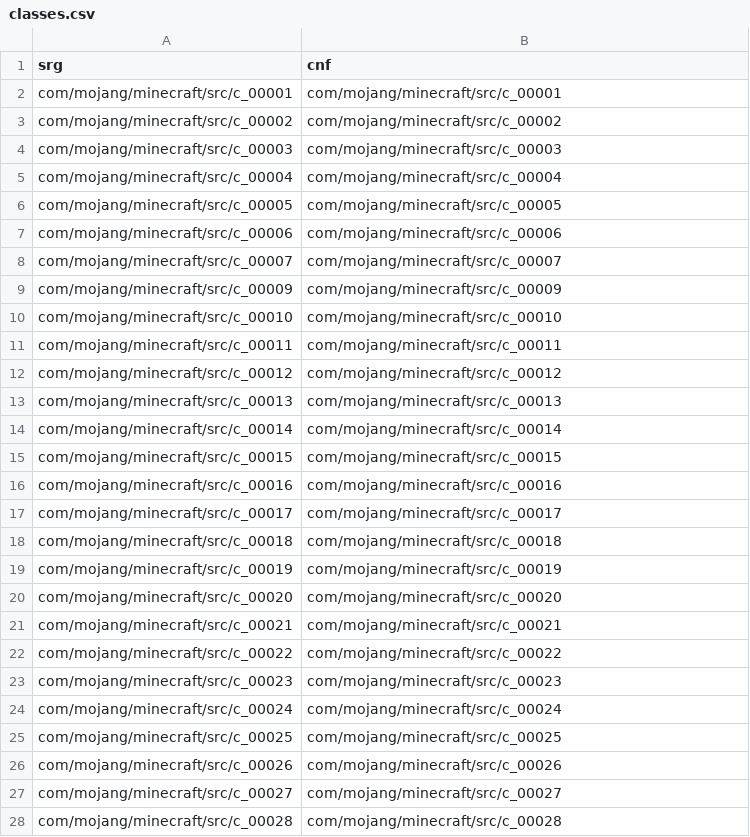
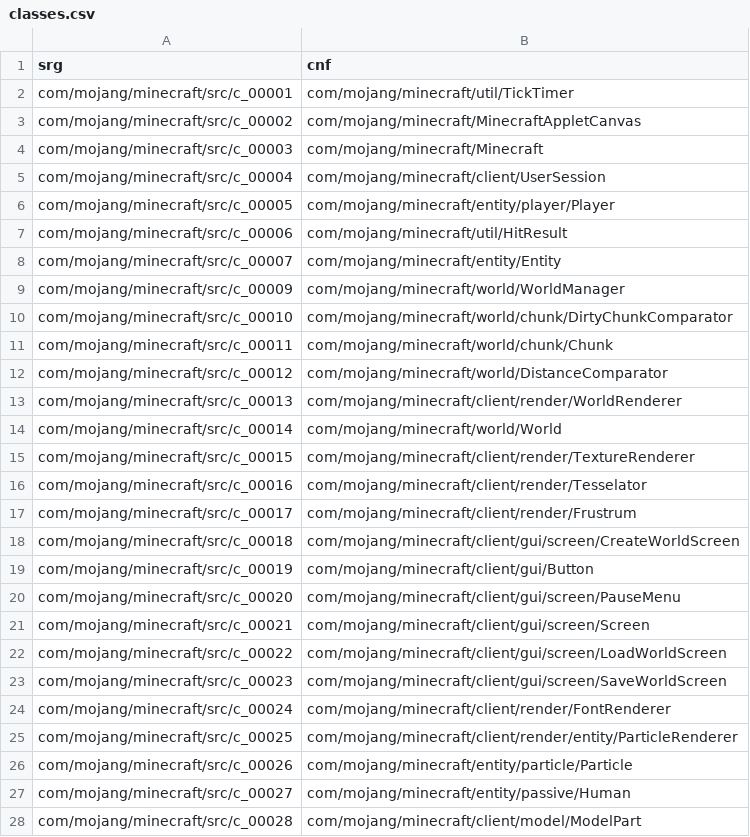
Before and after one commit to ancientmc/AcpConfig, a CSV file: data/versions/classic/c0.0.15a-05311904/mappings/csv/classes.csv, drawn as a sheet; only a part is shown; the diff covers the shown part only.

```diff
--- a/data/versions/classic/c0.0.15a-05311904/mappings/csv/classes.csv
+++ b/data/versions/classic/c0.0.15a-05311904/mappings/csv/classes.csv
@@ -1,28 +1,28 @@
 srg,cnf
-com/mojang/minecraft/src/c_00001,com/mojang/minecraft/src/c_00001
-com/mojang/minecraft/src/c_00002,com/mojang/minecraft/src/c_00002
-com/mojang/minecraft/src/c_00003,com/mojang/minecraft/src/c_00003
-com/mojang/minecraft/src/c_00004,com/mojang/minecraft/src/c_00004
-com/mojang/minecraft/src/c_00005,com/mojang/minecraft/src/c_00005
-com/mojang/minecraft/src/c_00006,com/mojang/minecraft/src/c_00006
-com/mojang/minecraft/src/c_00007,com/mojang/minecraft/src/c_00007
-com/mojang/minecraft/src/c_00009,com/mojang/minecraft/src/c_00009
-com/mojang/minecraft/src/c_00010,com/mojang/minecraft/src/c_00010
-com/mojang/minecraft/src/c_00011,com/mojang/minecraft/src/c_00011
-com/mojang/minecraft/src/c_00012,com/mojang/minecraft/src/c_00012
-com/mojang/minecraft/src/c_00013,com/mojang/minecraft/src/c_00013
-com/mojang/minecraft/src/c_00014,com/mojang/minecraft/src/c_00014
-com/mojang/minecraft/src/c_00015,com/mojang/minecraft/src/c_00015
-com/mojang/minecraft/src/c_00016,com/mojang/minecraft/src/c_00016
-com/mojang/minecraft/src/c_00017,com/mojang/minecraft/src/c_00017
-com/mojang/minecraft/src/c_00018,com/mojang/minecraft/src/c_00018
-com/mojang/minecraft/src/c_00019,com/mojang/minecraft/src/c_00019
-com/mojang/minecraft/src/c_00020,com/mojang/minecraft/src/c_00020
-com/mojang/minecraft/src/c_00021,com/mojang/minecraft/src/c_00021
-com/mojang/minecraft/src/c_00022,com/mojang/minecraft/src/c_00022
-com/mojang/minecraft/src/c_00023,com/mojang/minecraft/src/c_00023
-com/mojang/minecraft/src/c_00024,com/mojang/minecraft/src/c_00024
-com/mojang/minecraft/src/c_00025,com/mojang/minecraft/src/c_00025
-com/mojang/minecraft/src/c_00026,com/mojang/minecraft/src/c_00026
-com/mojang/minecraft/src/c_00027,com/mojang/minecraft/src/c_00027
-com/mojang/minecraft/src/c_00028,com/mojang/minecraft/src/c_00028
+com/mojang/minecraft/src/c_00001,com/mojang/minecraft/util/TickTimer
+com/mojang/minecraft/src/c_00002,com/mojang/minecraft/MinecraftAppletCanvas
+com/mojang/minecraft/src/c_00003,com/mojang/minecraft/Minecraft
+com/mojang/minecraft/src/c_00004,com/mojang/minecraft/client/UserSession
+com/mojang/minecraft/src/c_00005,com/mojang/minecraft/entity/player/Player
+com/mojang/minecraft/src/c_00006,com/mojang/minecraft/util/HitResult
+com/mojang/minecraft/src/c_00007,com/mojang/minecraft/entity/Entity
+com/mojang/minecraft/src/c_00009,com/mojang/minecraft/world/WorldManager
+com/mojang/minecraft/src/c_00010,com/mojang/minecraft/world/chunk/DirtyChunkComparator
+com/mojang/minecraft/src/c_00011,com/mojang/minecraft/world/chunk/Chunk
+com/mojang/minecraft/src/c_00012,com/mojang/minecraft/world/DistanceComparator
+com/mojang/minecraft/src/c_00013,com/mojang/minecraft/client/render/WorldRenderer
+com/mojang/minecraft/src/c_00014,com/mojang/minecraft/world/World
+com/mojang/minecraft/src/c_00015,com/mojang/minecraft/client/render/TextureRenderer
+com/mojang/minecraft/src/c_00016,com/mojang/minecraft/client/render/Tesselator
+com/mojang/minecraft/src/c_00017,com/mojang/minecraft/client/render/Frustrum
+com/mojang/minecraft/src/c_00018,com/mojang/minecraft/client/gui/screen/CreateWorldScreen
+com/mojang/minecraft/src/c_00019,com/mojang/minecraft/client/gui/Button
+com/mojang/minecraft/src/c_00020,com/mojang/minecraft/client/gui/screen/PauseMenu
+com/mojang/minecraft/src/c_00021,com/mojang/minecraft/client/gui/screen/Screen
+com/mojang/minecraft/src/c_00022,com/mojang/minecraft/client/gui/screen/LoadWorldScreen
+com/mojang/minecraft/src/c_00023,com/mojang/minecraft/client/gui/screen/SaveWorldScreen
+com/mojang/minecraft/src/c_00024,com/mojang/minecraft/client/render/FontRenderer
+com/mojang/minecraft/src/c_00025,com/mojang/minecraft/client/render/entity/ParticleRenderer
+com/mojang/minecraft/src/c_00026,com/mojang/minecraft/entity/particle/Particle
+com/mojang/minecraft/src/c_00027,com/mojang/minecraft/entity/passive/Human
+com/mojang/minecraft/src/c_00028,com/mojang/minecraft/client/model/ModelPart
```
Also changed, not shown: 28 edited cells elsewhere in this file, data/versions/classic/c0.0.15a-05311904/mappings/csv/fields.csv, data/versions/classic/c0.0.15a-05311904/mappings/csv/methods.csv, 19 other files.
